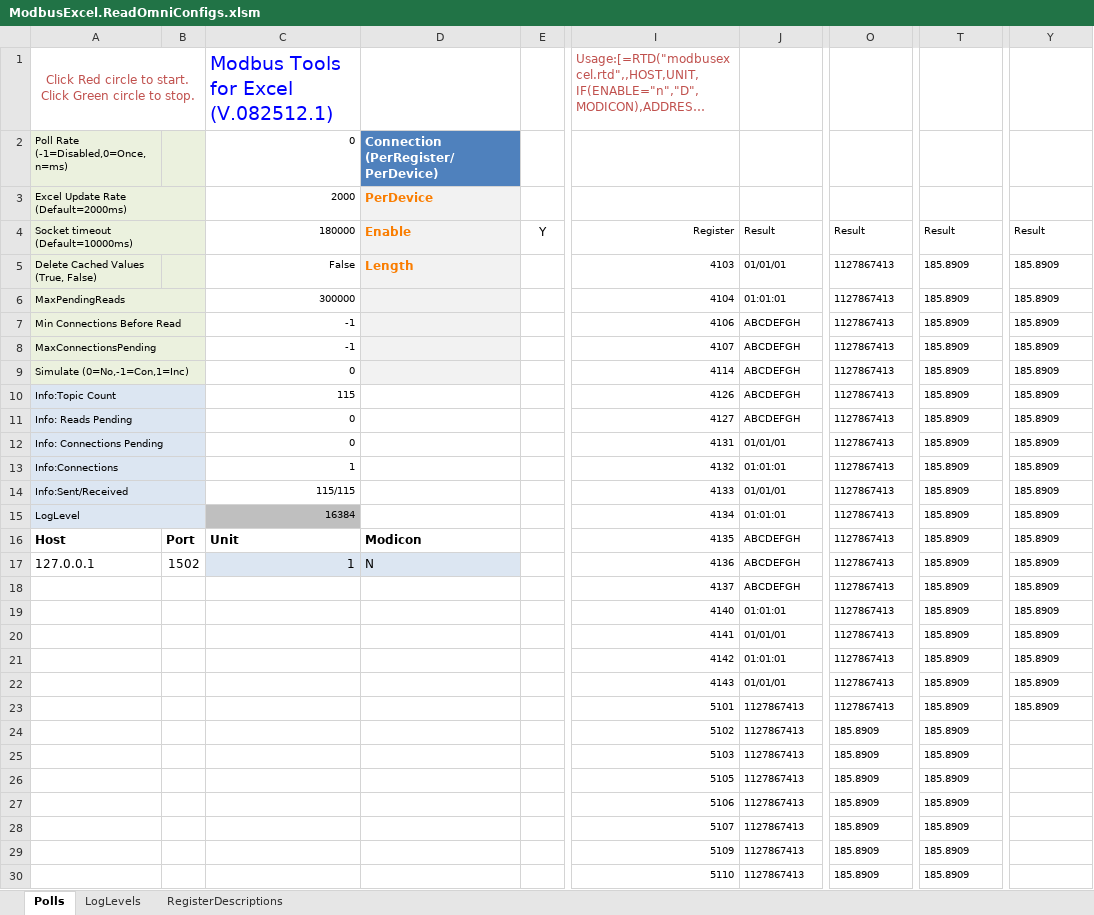
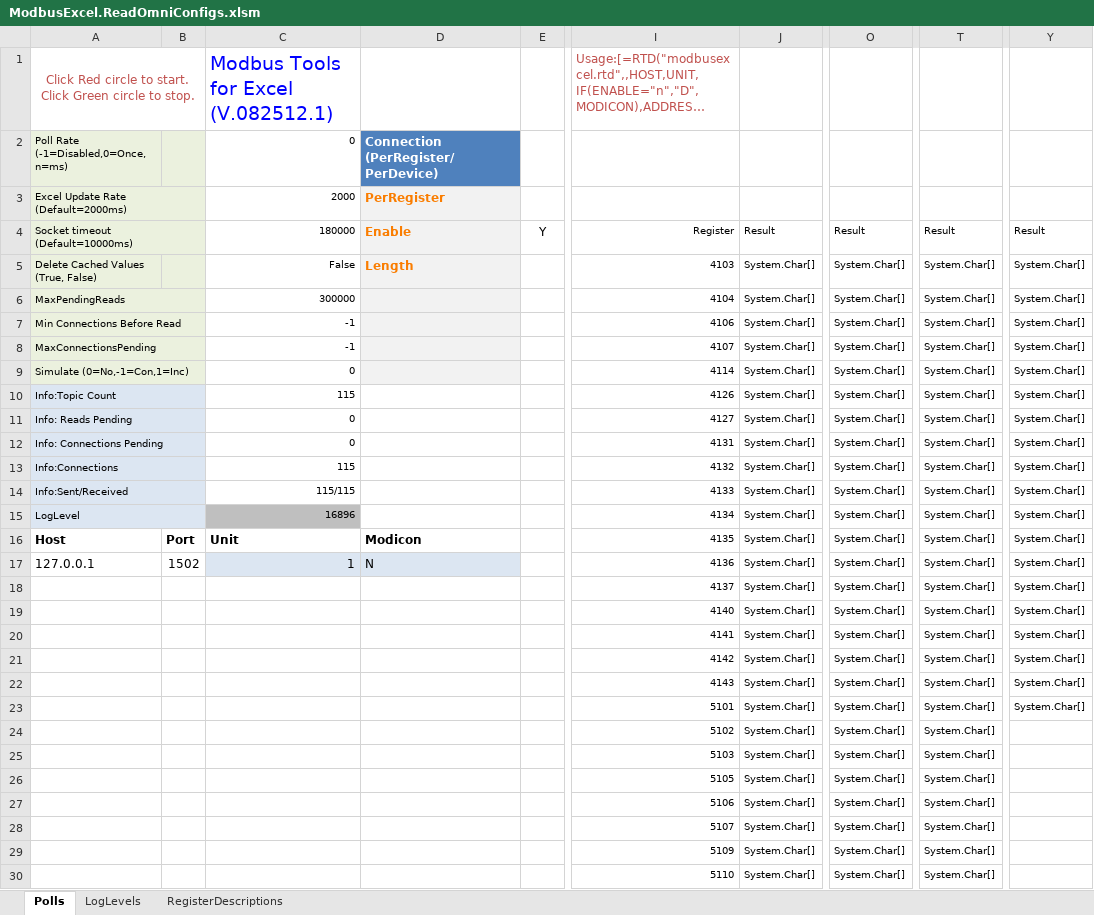
Before and after one commit to GotAudio/ModbusExcel, an Excel workbook: Documents/ModbusExcel.ReadOmniConfigs.xlsm, sheet Polls, drawn as a sheet; only a part is shown, gaps mark what is left out; long unchanged cells end in …; values as stored, in another font and other column widths than the file's, no borders; charts and pictures not drawn; the diff covers the shown part only; the diff names each change by its address in the sheet, - before the commit and + after, or states it on an @@ line.

```diff
--- a/Documents/ModbusExcel.ReadOmniConfigs.xlsm (sheet Polls)
+++ b/Documents/ModbusExcel.ReadOmniConfigs.xlsm (sheet Polls)
-D3: PerDevice
+D3: PerRegister
-J5: 01/01/01
+J5: System.Char[]
-O5:O23: 1127867413
+O5:O23: System.Char[]
-T5:T30: 185.8909
+T5:T30: System.Char[]
-Y5:Y23: 185.8909
+Y5:Y23: System.Char[]
-J6: 01:01:01
+J6: System.Char[]
-J7:J11: ABCDEFGH
+J7:J11: System.Char[]
-J12: 01/01/01
+J12: System.Char[]
-C13: 1
+C13: 115
-J13: 01:01:01
+J13: System.Char[]
-J14: 01/01/01
+J14: System.Char[]
-C15: 16384
+C15: 16896
-J15: 01:01:01
+J15: System.Char[]
-J16:J18: ABCDEFGH
+J16:J18: System.Char[]
-J19: 01:01:01
+J19: System.Char[]
-J20: 01/01/01
+J20: System.Char[]
-J21: 01:01:01
+J21: System.Char[]
-J22: 01/01/01
+J22: System.Char[]
-J23:J30: 1127867413
+J23:J30: System.Char[]
-O24:O30: 185.8909
+O24:O30: System.Char[]
```
Also changed, not shown: 18 edited cells elsewhere in this sheet, sheet LogLevels, 48 other files.
